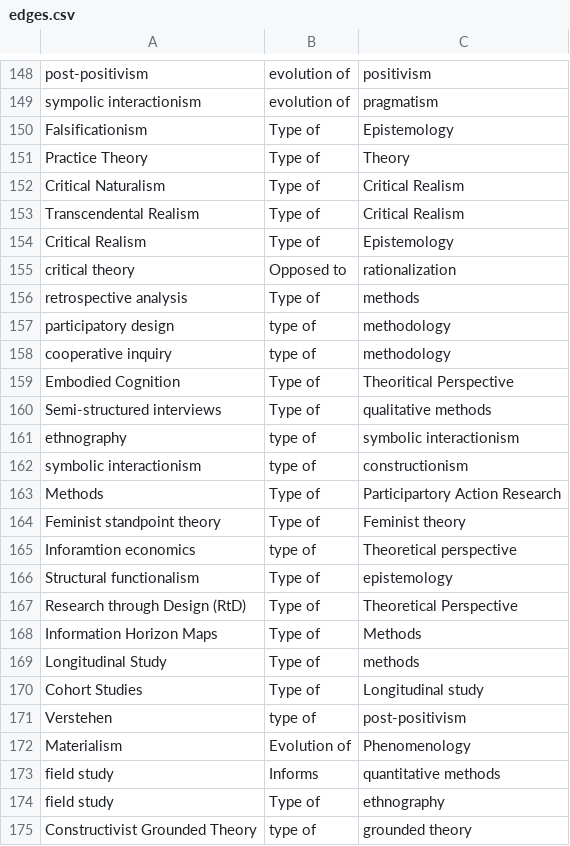
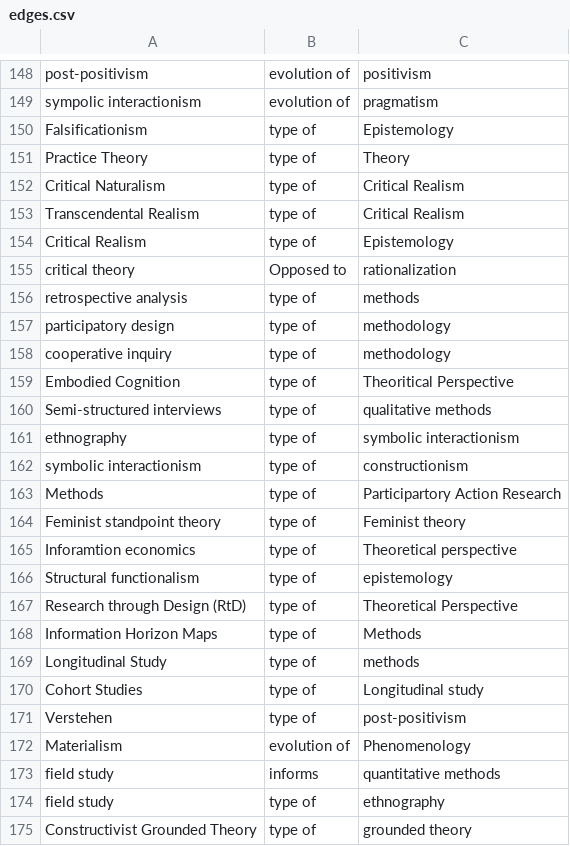
Before and after one commit to karenleslie/theory-family-tree, a CSV file: edges.csv, drawn as a sheet; only a part is shown, gaps mark what is left out.

Commit message:
fixed capitalization in triples

```diff
--- a/edges.csv
+++ b/edges.csv
@@ -149,27 +149,27 @@ post-positivism,evolution of,positivism
 sympolic interactionism,evolution of,pragmatism
-Falsificationism,Type of,Epistemology
-Practice Theory,Type of,Theory
-Critical Naturalism,Type of,Critical Realism
-Transcendental Realism,Type of,Critical Realism
-Critical Realism,Type of,Epistemology
+Falsificationism,type of,Epistemology
+Practice Theory,type of,Theory
+Critical Naturalism,type of,Critical Realism
+Transcendental Realism,type of,Critical Realism
+Critical Realism,type of,Epistemology
 critical theory,Opposed to,rationalization
- retrospective analysis,Type of,methods
+ retrospective analysis,type of,methods
 participatory design,type of,methodology
 cooperative inquiry,type of,methodology
-Embodied Cognition ,Type of,Theoritical Perspective
-Semi-structured interviews,Type of,qualitative methods
+Embodied Cognition ,type of,Theoritical Perspective
+Semi-structured interviews,type of,qualitative methods
 ethnography,type of,symbolic interactionism
 symbolic interactionism,type of,constructionism
-Methods,Type of,Participartory Action Research
-Feminist standpoint theory,Type of,Feminist theory
+Methods,type of,Participartory Action Research
+Feminist standpoint theory,type of,Feminist theory
 Inforamtion economics,type of,Theoretical perspective
-Structural functionalism,Type of,epistemology
-Research through Design (RtD),Type of,Theoretical Perspective
-Information Horizon Maps,Type of,Methods
-Longitudinal Study,Type of,methods
-Cohort Studies,Type of,Longitudinal study
+Structural functionalism,type of,epistemology
+Research through Design (RtD),type of,Theoretical Perspective
+Information Horizon Maps,type of,Methods
+Longitudinal Study,type of,methods
+Cohort Studies,type of,Longitudinal study
 Verstehen,type of,post-positivism
-Materialism,Evolution of,Phenomenology
-field study,Informs,quantitative methods
-field study,Type of,ethnography
+Materialism,evolution of,Phenomenology
+field study,informs,quantitative methods
+field study,type of,ethnography
 Constructivist Grounded Theory,type of,grounded theory
```
